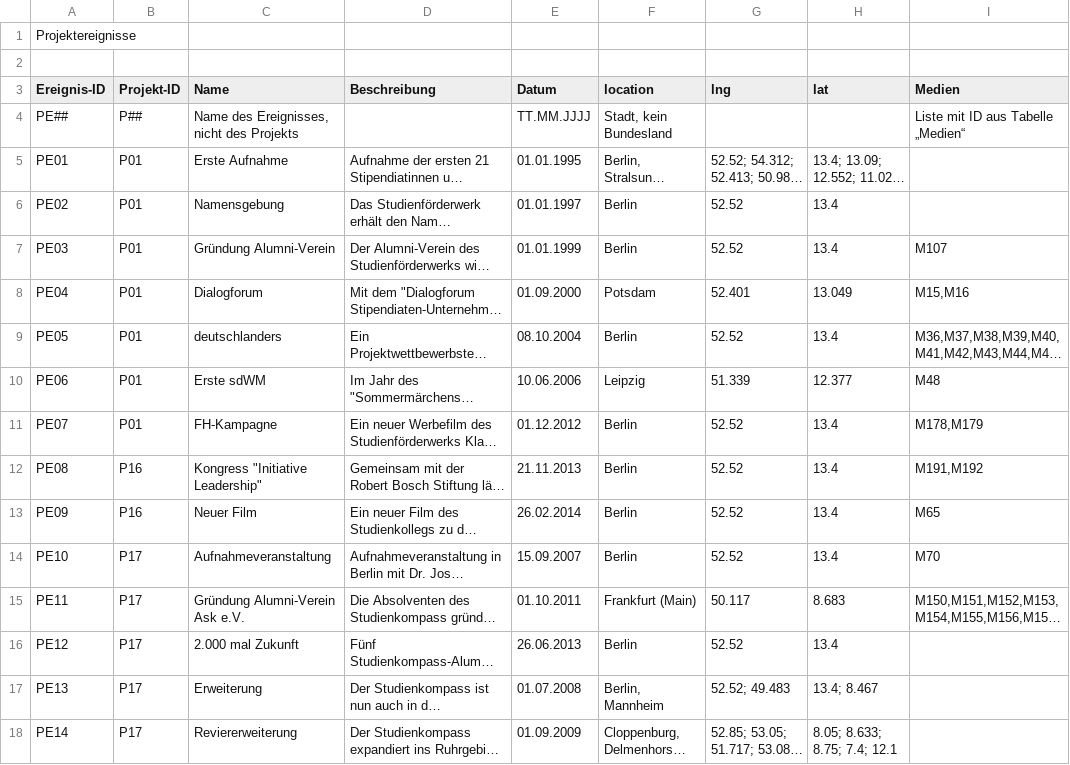
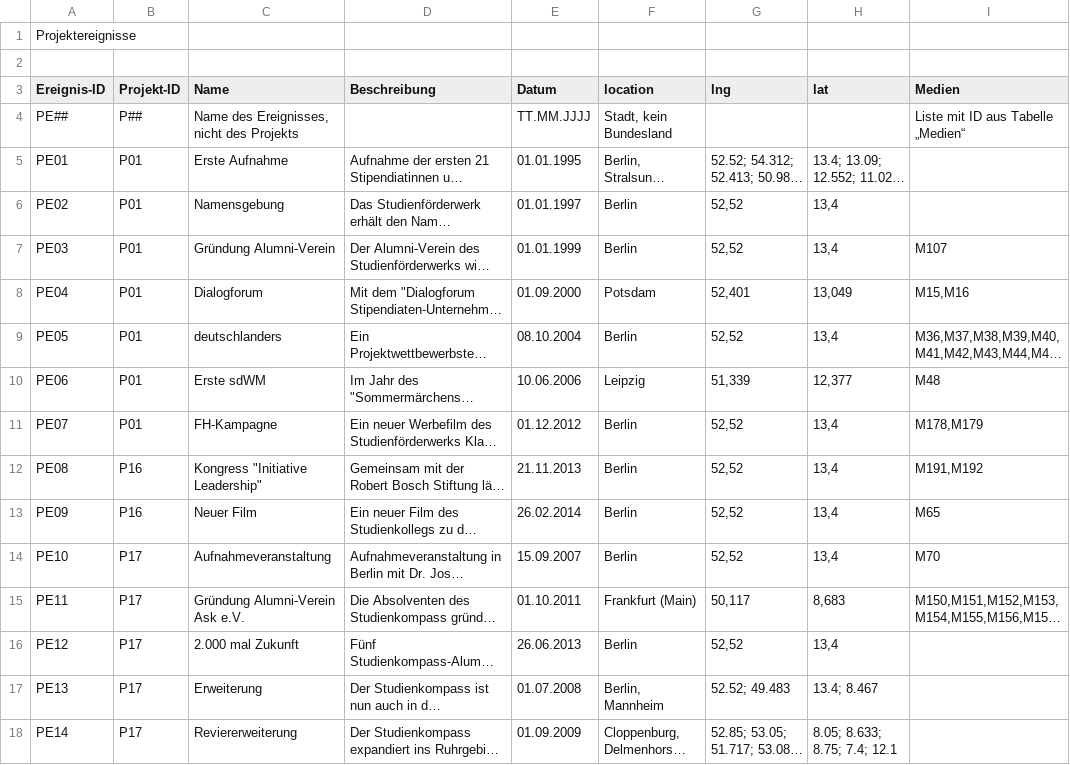
Before and after one commit to MenschMarcus/HistoGlobe_school, a CSV file: config/sdw/data/sdw_projectEvent.csv, drawn as a sheet; only a part is shown; long unchanged cells end in …; the diff covers the shown part only; the diff names each change by its address in the sheet, - before the commit and + after, or states it on an @@ line.

```diff
--- a/config/sdw/data/sdw_projectEvent.csv
+++ b/config/sdw/data/sdw_projectEvent.csv
-G6:G7 (lng): 52.52
+G6:G7 (lng): 52,52
-H6:H7 (lat): 13.4
+H6:H7 (lat): 13,4
-G8 (lng): 52.401
+G8 (lng): 52,401
-H8 (lat): 13.049
+H8 (lat): 13,049
-G9 (lng): 52.52
+G9 (lng): 52,52
-H9 (lat): 13.4
+H9 (lat): 13,4
-G10 (lng): 51.339
+G10 (lng): 51,339
-H10 (lat): 12.377
+H10 (lat): 12,377
-G11:G14 (lng): 52.52
+G11:G14 (lng): 52,52
-H11:H14 (lat): 13.4
+H11:H14 (lat): 13,4
-G15 (lng): 50.117
+G15 (lng): 50,117
-H15 (lat): 8.683
+H15 (lat): 8,683
-G16 (lng): 52.52
+G16 (lng): 52,52
-H16 (lat): 13.4
+H16 (lat): 13,4
```
Also changed, not shown: 114 edited cells elsewhere in this file, config/sdw/data/sdw_event.csv, 10 other files.
